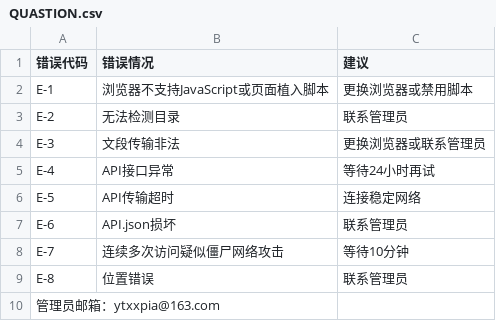
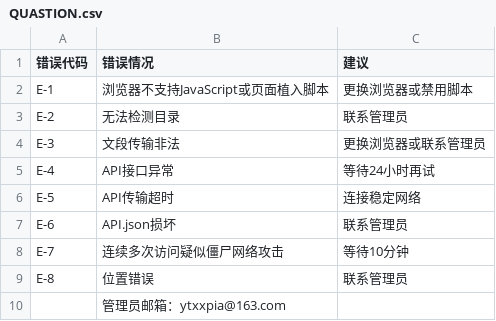
Before and after one commit to ytxxpia/family3, a CSV file: QUASTION.csv, drawn as a sheet; removed rows and columns are numbered as before the commit, all else as after; the diff names each change by its address in the sheet, - before the commit and + after, or states it on an @@ line.

Commit message:
Update QUASTION.csv

```diff
--- a/QUASTION.csv
+++ b/QUASTION.csv
-row 10: 管理员邮箱：ytxxpia@163.com
+row 10:  | 管理员邮箱：ytxxpia@163.com
```
